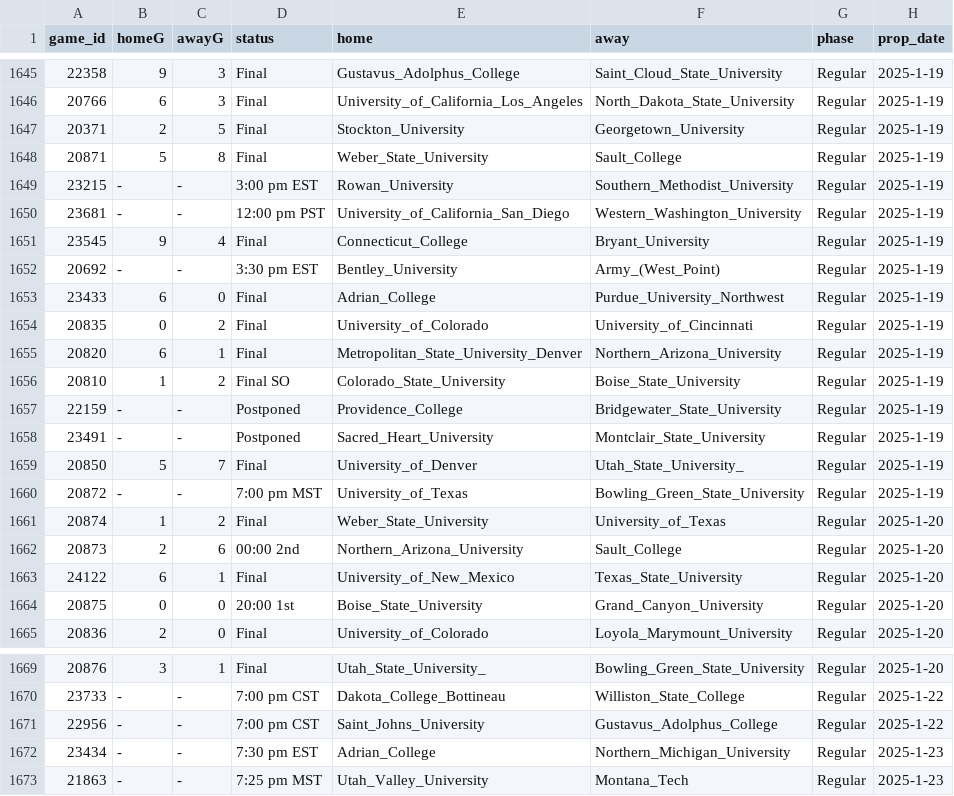
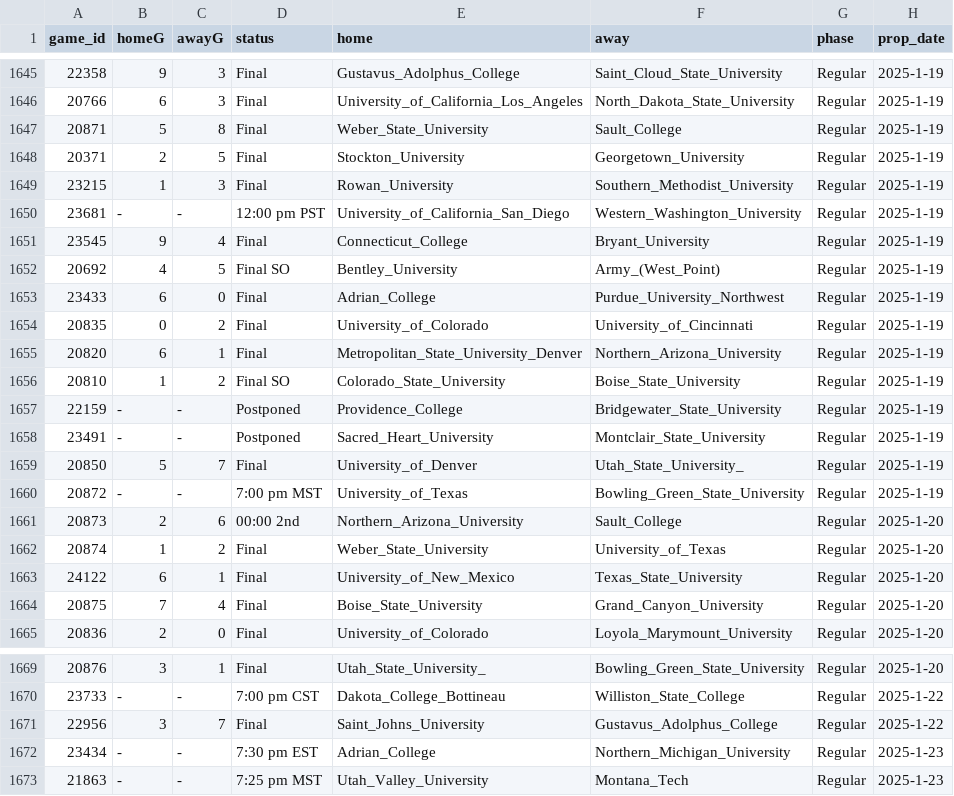
Before and after one commit to ALempia/ACHA-Data, a CSV file: Data/schedule/schedule_M2.csv, drawn as a sheet; only a part is shown, gaps mark what is left out.

```diff
--- a/Data/schedule/schedule_M2.csv
+++ b/Data/schedule/schedule_M2.csv
@@ -1646,8 +1646,8 @@ game_id,homeG,awayG,status,home,away,phase,prop_date
 20766,6,3,Final,University_of_California_Los_Angeles,North_Dakota_State_University,Regular,2025-1-19
+20871,5,8,Final,Weber_State_University,Sault_College,Regular,2025-1-19
 20371,2,5,Final,Stockton_University,Georgetown_University,Regular,2025-1-19
-20871,5,8,Final,Weber_State_University,Sault_College,Regular,2025-1-19
-23215,-,-,3:00 pm EST,Rowan_University,Southern_Methodist_University,Regular,2025-1-19
+23215,1,3,Final,Rowan_University,Southern_Methodist_University,Regular,2025-1-19
 23681,-,-,12:00 pm PST,University_of_California_San_Diego,Western_Washington_University,Regular,2025-1-19
 23545,9,4,Final,Connecticut_College,Bryant_University,Regular,2025-1-19
-20692,-,-,3:30 pm EST,Bentley_University,Army_(West_Point),Regular,2025-1-19
+20692,4,5,Final SO,Bentley_University,Army_(West_Point),Regular,2025-1-19
 23433,6,0,Final,Adrian_College,Purdue_University_Northwest,Regular,2025-1-19
@@ -1660,6 +1660,6 @@ game_id,homeG,awayG,status,home,away,phase,prop_date
 20872,-,-,7:00 pm MST,University_of_Texas,Bowling_Green_State_University,Regular,2025-1-19
+20873,2,6,00:00 2nd,Northern_Arizona_University,Sault_College,Regular,2025-1-20
 20874,1,2,Final,Weber_State_University,University_of_Texas,Regular,2025-1-20
-20873,2,6,00:00 2nd,Northern_Arizona_University,Sault_College,Regular,2025-1-20
 24122,6,1,Final,University_of_New_Mexico,Texas_State_University,Regular,2025-1-20
-20875,0,0,20:00 1st,Boise_State_University,Grand_Canyon_University,Regular,2025-1-20
+20875,7,4,Final,Boise_State_University,Grand_Canyon_University,Regular,2025-1-20
 20836,2,0,Final,University_of_Colorado,Loyola_Marymount_University,Regular,2025-1-20
@@ -1670,3 +1670,3 @@ game_id,homeG,awayG,status,home,away,phase,prop_date
 23733,-,-,7:00 pm CST,Dakota_College_Bottineau,Williston_State_College,Regular,2025-1-22
-22956,-,-,7:00 pm CST,Saint_Johns_University,Gustavus_Adolphus_College,Regular,2025-1-22
+22956,3,7,Final,Saint_Johns_University,Gustavus_Adolphus_College,Regular,2025-1-22
 23434,-,-,7:30 pm EST,Adrian_College,Northern_Michigan_University,Regular,2025-1-23
```
Also changed, not shown: Data/schedule/schedule_M3.csv.
